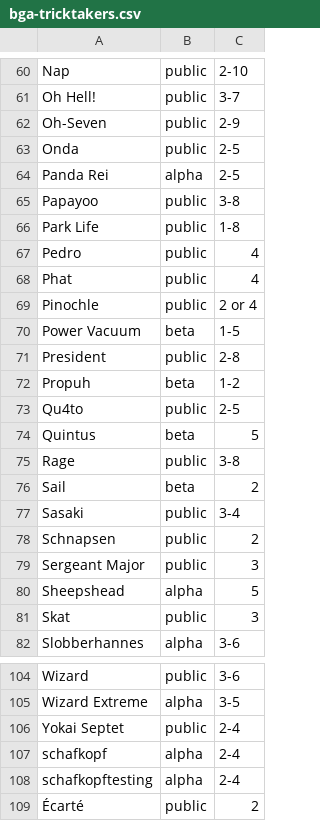
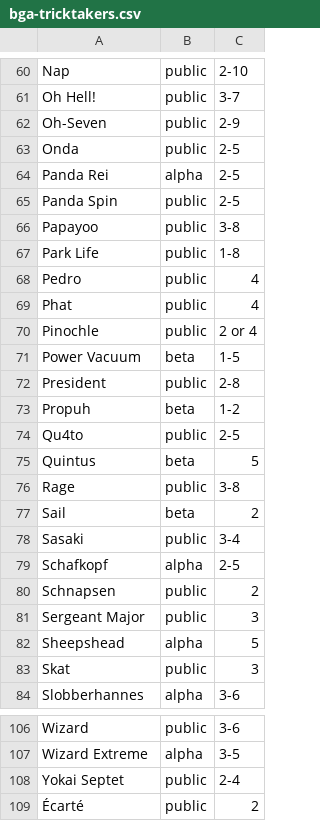
Before and after one commit to veganjay/bga-tricktakers, a CSV file: bga-tricktakers.csv, drawn as a sheet; only a part is shown, gaps mark what is left out; removed rows and columns are numbered as before the commit, all else as after; the diff names each change by its address in the sheet, - before the commit and + after, or states it on an @@ line.

Commit message:
Panda Spin

```diff
--- a/bga-tricktakers.csv
+++ b/bga-tricktakers.csv
+row 65: Panda Spin | public | 2-5
+row 79: Schafkopf | alpha | 2-5
-row 107: schafkopf | alpha | 2-4
-row 108: schafkopftesting | alpha | 2-4
```
